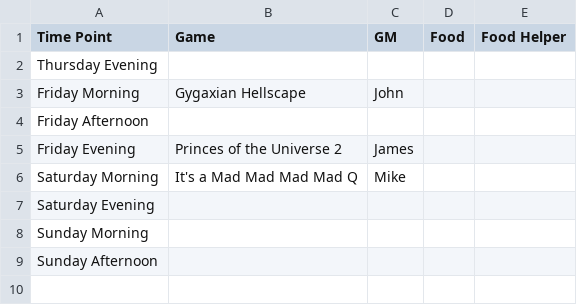
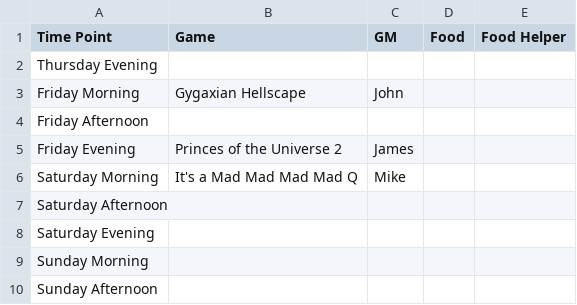
Before and after one commit to Geekend-PNW/geekend-pnw.github.com, a CSV file: _data/schedules/2018-07.csv, drawn as a sheet; the diff names each change by its address in the sheet, - before the commit and + after, or states it on an @@ line.

```diff
--- a/_data/schedules/2018-07.csv
+++ b/_data/schedules/2018-07.csv
+row 7: Saturday Afternoon
```
Also changed, not shown: 1 other file.
